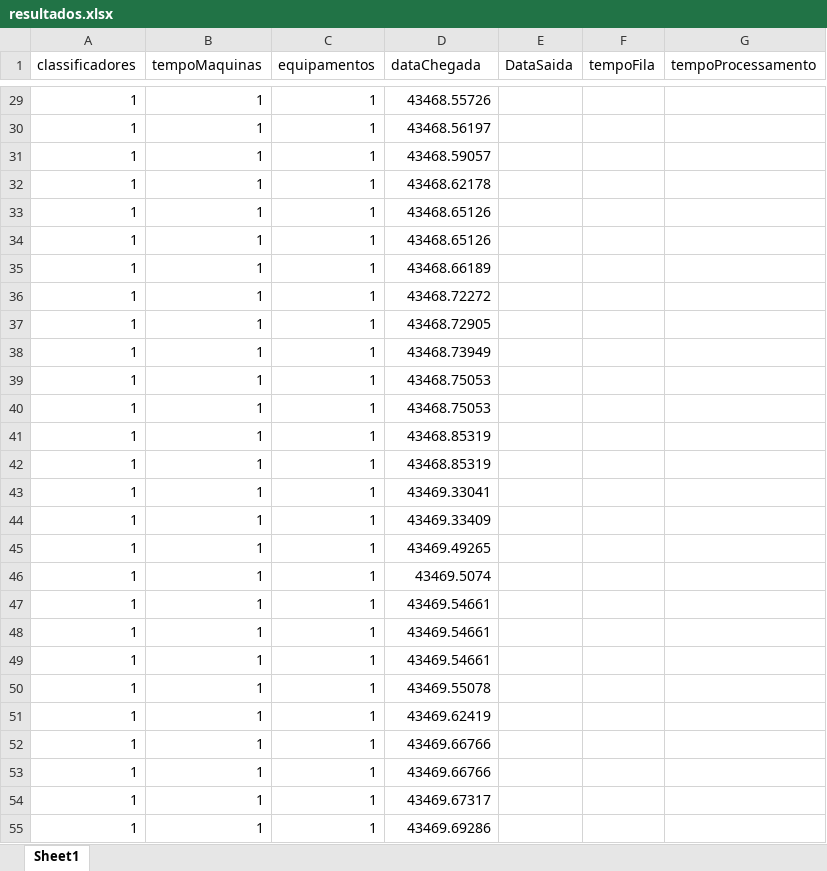
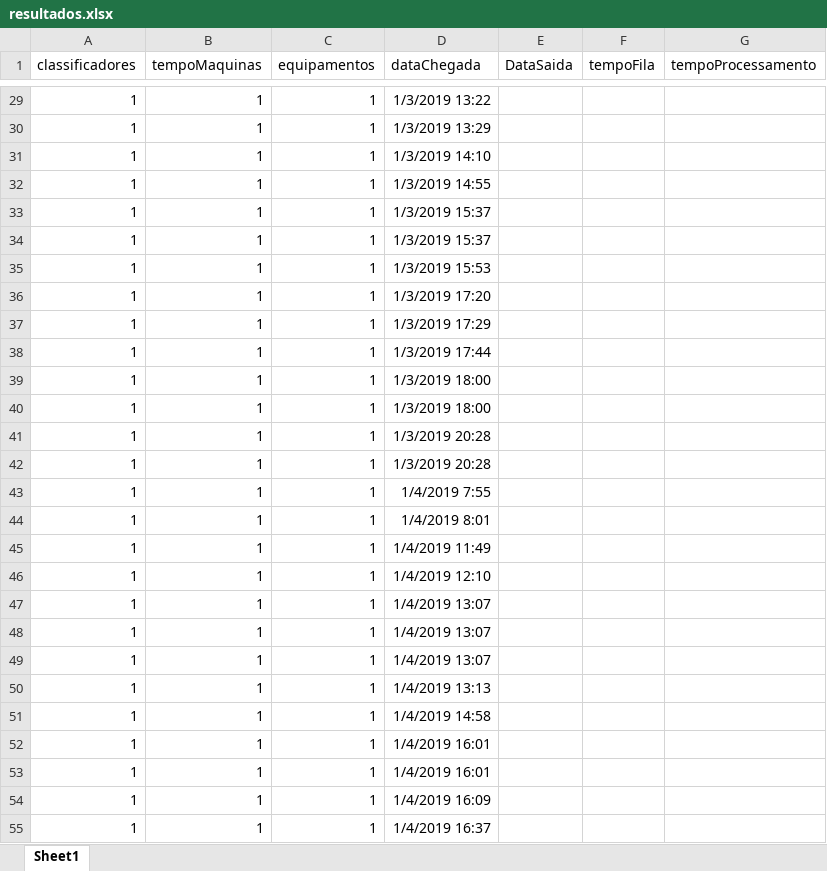
Before and after one commit to djonquadras/Neosilos, an Excel workbook: Neosilos/planilhas/resultados.xlsx, sheet Sheet1, drawn as a sheet; only a part is shown, gaps mark what is left out; values as stored, in another font and other column widths than the file's, no borders; the diff covers the shown part only; the diff names each change by its address in the sheet, - before the commit and + after, or states it on an @@ line.

```diff
--- a/Neosilos/planilhas/resultados.xlsx (sheet Sheet1)
+++ b/Neosilos/planilhas/resultados.xlsx (sheet Sheet1)
-D29 (dataChegada): 43468.55726
+D29 (dataChegada): 1/3/2019 13:22
-D30 (dataChegada): 43468.56197
+D30 (dataChegada): 1/3/2019 13:29
-D31 (dataChegada): 43468.59057
+D31 (dataChegada): 1/3/2019 14:10
-D32 (dataChegada): 43468.62178
+D32 (dataChegada): 1/3/2019 14:55
-D33:D34 (dataChegada): 43468.65126
+D33:D34 (dataChegada): 1/3/2019 15:37
-D35 (dataChegada): 43468.66189
+D35 (dataChegada): 1/3/2019 15:53
-D36 (dataChegada): 43468.72272
+D36 (dataChegada): 1/3/2019 17:20
-D37 (dataChegada): 43468.72905
+D37 (dataChegada): 1/3/2019 17:29
-D38 (dataChegada): 43468.73949
+D38 (dataChegada): 1/3/2019 17:44
-D39:D40 (dataChegada): 43468.75053
+D39:D40 (dataChegada): 1/3/2019 18:00
-D41:D42 (dataChegada): 43468.85319
+D41:D42 (dataChegada): 1/3/2019 20:28
-D43 (dataChegada): 43469.33041
+D43 (dataChegada): 1/4/2019 7:55
-D44 (dataChegada): 43469.33409
+D44 (dataChegada): 1/4/2019 8:01
-D45 (dataChegada): 43469.49265
+D45 (dataChegada): 1/4/2019 11:49
-D46 (dataChegada): 43469.5074
+D46 (dataChegada): 1/4/2019 12:10
-D47:D49 (dataChegada): 43469.54661
+D47:D49 (dataChegada): 1/4/2019 13:07
-D50 (dataChegada): 43469.55078
+D50 (dataChegada): 1/4/2019 13:13
-D51 (dataChegada): 43469.62419
+D51 (dataChegada): 1/4/2019 14:58
-D52:D53 (dataChegada): 43469.66766
+D52:D53 (dataChegada): 1/4/2019 16:01
-D54 (dataChegada): 43469.67317
+D54 (dataChegada): 1/4/2019 16:09
-D55 (dataChegada): 43469.69286
+D55 (dataChegada): 1/4/2019 16:37
```
Also changed, not shown: 43 edited cells elsewhere in this sheet, 4 other files.
